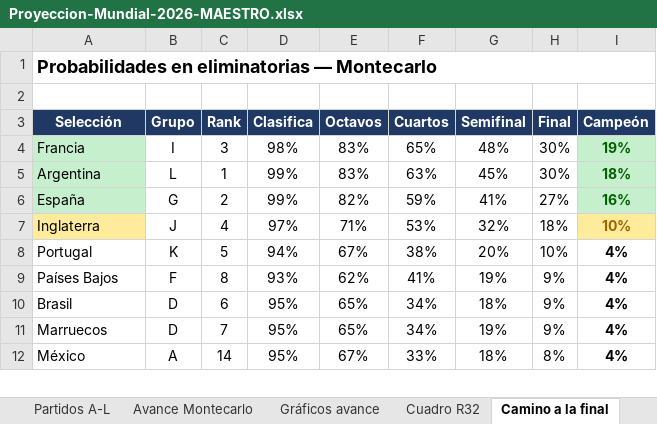
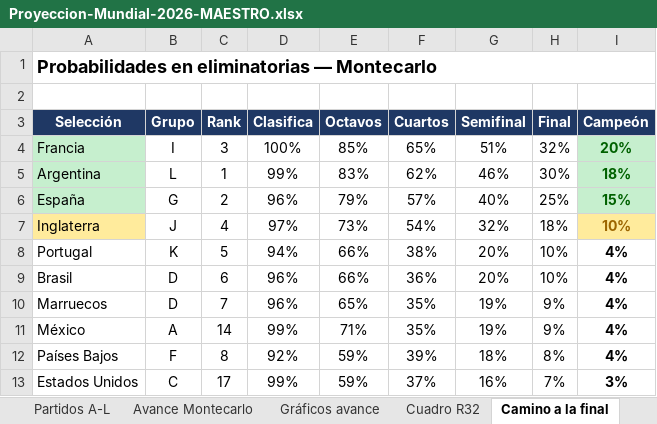
Before and after one commit to vixbee/mundial-2026, an Excel workbook: Proyeccion-Mundial-2026-MAESTRO.xlsx, sheet Camino a la final, drawn as a sheet; only a part is shown; values as stored, in another font and other column widths than the file's, no borders; charts and pictures not drawn; removed rows and columns are numbered as before the commit, all else as after; the diff covers the shown part only; the diff names each change by its address in the sheet, - before the commit and + after, or states it on an @@ line.

```diff
--- a/Proyeccion-Mundial-2026-MAESTRO.xlsx (sheet Camino a la final)
+++ b/Proyeccion-Mundial-2026-MAESTRO.xlsx (sheet Camino a la final)
-D4 (Clasifica): 98%
+D4 (Clasifica): 100%
-E4 (Octavos): 83%
+E4 (Octavos): 85%
-G4 (Semifinal): 48%
+G4 (Semifinal): 51%
-H4 (Final): 30%
+H4 (Final): 32%
-I4 (Campeón): 19%
+I4 (Campeón): 20%
-F5 (Cuartos): 63%
+F5 (Cuartos): 62%
-G5 (Semifinal): 45%
+G5 (Semifinal): 46%
-D6 (Clasifica): 99%
+D6 (Clasifica): 96%
-E6 (Octavos): 82%
+E6 (Octavos): 79%
-F6 (Cuartos): 59%
+F6 (Cuartos): 57%
-G6 (Semifinal): 41%
+G6 (Semifinal): 40%
-H6 (Final): 27%
+H6 (Final): 25%
-I6 (Campeón): 16%
+I6 (Campeón): 15%
-E7 (Octavos): 71%
+E7 (Octavos): 73%
-F7 (Cuartos): 53%
+F7 (Cuartos): 54%
-E8 (Octavos): 67%
+E8 (Octavos): 66%
-row 9: Países Bajos | F | 8 | 93% | 62% | 41% | 19% | 9% | 4%
-D9:D10 (Clasifica): 95%
+D9:D10 (Clasifica): 96%
-E9 (Octavos): 65%
+E9 (Octavos): 66%
-F9 (Cuartos): 34%
+F9 (Cuartos): 36%
-G9 (Semifinal): 18%
+G9 (Semifinal): 20%
-H9 (Final): 9%
+H9 (Final): 10%
-F10 (Cuartos): 34%
+F10 (Cuartos): 35%
-D11 (Clasifica): 95%
+D11 (Clasifica): 99%
-E11 (Octavos): 67%
+E11 (Octavos): 71%
-F11 (Cuartos): 33%
+F11 (Cuartos): 35%
-G11 (Semifinal): 18%
+G11 (Semifinal): 19%
-H11 (Final): 8%
+H11 (Final): 9%
+row 12: Países Bajos | F | 8 | 92% | 59% | 39% | 18% | 8% | 4%
+row 13: Estados Unidos | C | 17 | 99% | 59% | 37% | 16% | 7% | 3%
```
Also changed, not shown: 9 added rows, 10 removed rows and 75 edited cells elsewhere in this sheet, sheet Avance Montecarlo, sheet Partidos A-L, sheet Cuadro R32, sheet Favoritos, charts or pictures, 1 other file.
